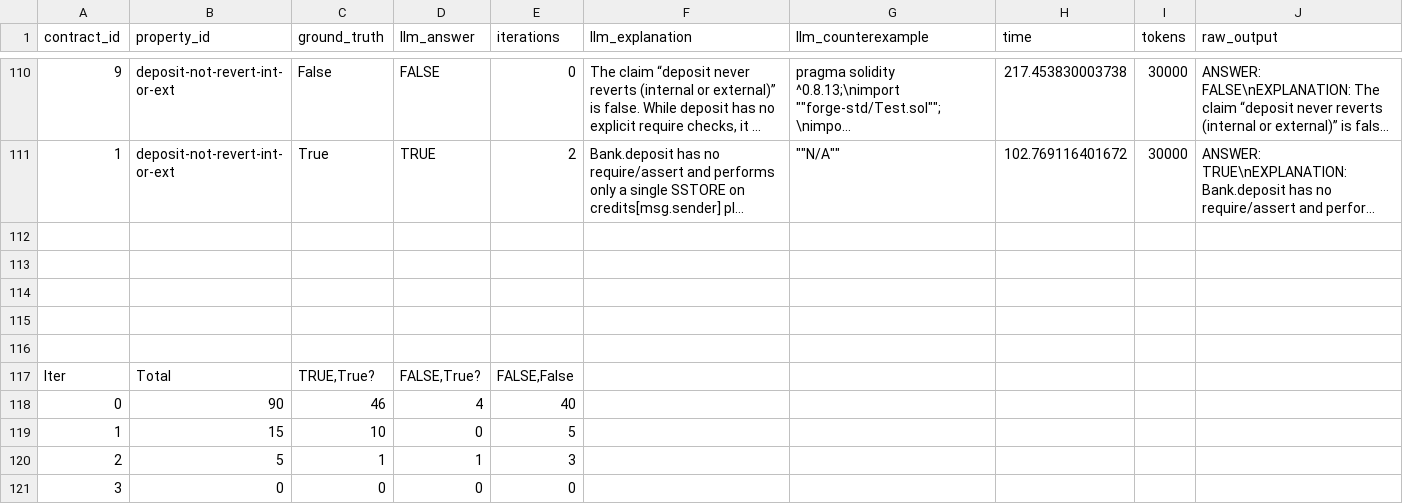
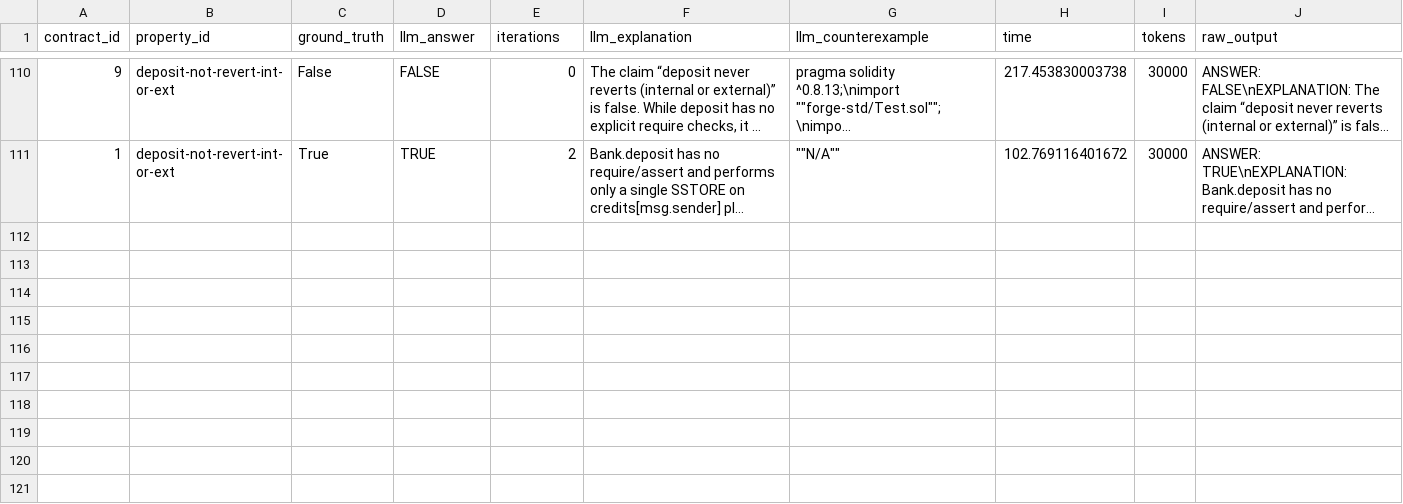
Before and after one commit to elipparini/Neuroforger, a CSV file: experiments/results/results_gpt-5_dsl_zeroshot_bank_30000tok_analyzed.csv, drawn as a sheet; only a part is shown, gaps mark what is left out; long unchanged cells end in …; the diff names each change by its address in the sheet, - before the commit and + after, or states it on an @@ line.

```diff
--- a/experiments/results/results_gpt-5_dsl_zeroshot_bank_30000tok_analyzed.csv
+++ b/experiments/results/results_gpt-5_dsl_zeroshot_bank_30000tok_analyzed.csv
-row 112: (empty)
-row 113: (empty)
-row 114: (empty)
-row 115: (empty)
-row 116: (empty)
-row 117: Iter | Total | TRUE,True? | FALSE,True? | FALSE,False
-row 118: 0 | 90 | 46 | 4 | 40
-row 119: 1 | 15 | 10 | 0 | 5
-row 120: 2 | 5 | 1 | 1 | 3
-row 121: 3 | 0 | 0 | 0 | 0
```
Also changed, not shown: 16 other files.
